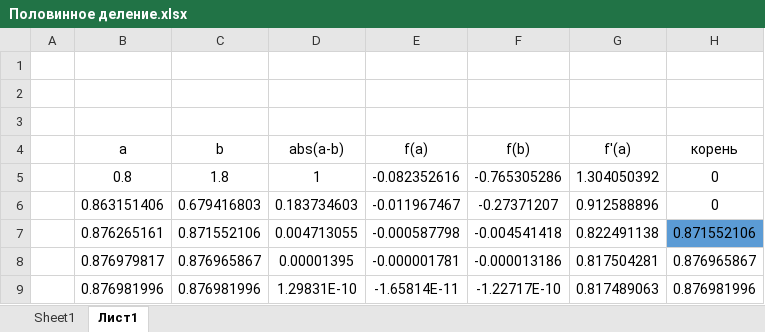
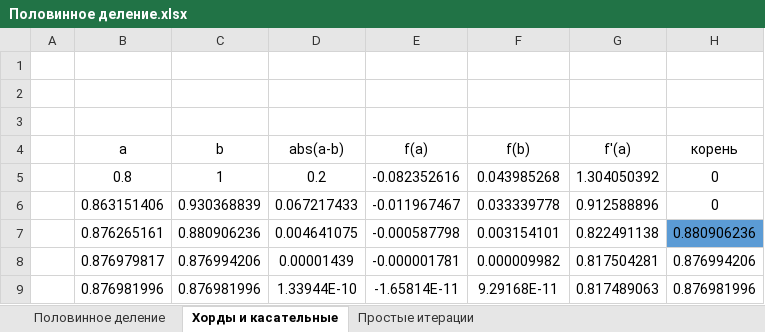
Before and after one commit to OranGeNaL/labs, an Excel workbook: 4_semestr/VichMath/Lab1/Половинное деление.xlsx, sheet Хорды и касательные, drawn as a sheet; values as stored, in another font and other column widths than the file's, no borders; removed rows and columns are numbered as before the commit, all else as after; the diff names each change by its address in the sheet, - before the commit and + after, or states it on an @@ line.

```diff
--- a/4_semestr/VichMath/Lab1/Половинное деление.xlsx (sheet Хорды и касательные)
+++ b/4_semestr/VichMath/Lab1/Половинное деление.xlsx (sheet Хорды и касательные)
-sheet tab: Sheet1
+sheet tab: Половинное деление
-sheet tab: Лист1
+sheet tab: Хорды и касательные
+sheet tab: Простые итерации
-C5 (b): 1.8
+C5 (b): 1
-D5 (abs(a-b)): 1
+D5 (abs(a-b)): 0.2
-F5 (f(b)): -0.765305286
+F5 (f(b)): 0.043985268
-C6 (b): 0.679416803
+C6 (b): 0.930368839
-D6 (abs(a-b)): 0.183734603
+D6 (abs(a-b)): 0.067217433
-F6 (f(b)): -0.27371207
+F6 (f(b)): 0.033339778
-row 7:  | 0.876265161 | 0.871552106 | 0.004713055 | -0.000587798 | -0.004541418 | 0.822491138 | 0.871552106
-row 8:  | 0.876979817 | 0.876965867 | 0.00001395 | -0.000001781 | -0.000013186 | 0.817504281 | 0.876965867
+row 7:  | 0.876265161 | 0.880906236 | 0.004641075 | -0.000587798 | 0.003154101 | 0.822491138 | 0.880906236
+row 8:  | 0.876979817 | 0.876994206 | 0.00001439 | -0.000001781 | 0.000009982 | 0.817504281 | 0.876994206
-D9 (abs(a-b)): 1.29831E-10
+D9 (abs(a-b)): 1.33944E-10
-F9 (f(b)): -1.22717E-10
+F9 (f(b)): 9.29168E-11
```
Also changed, not shown: sheet Половинное деление, formulas that keep their value, charts or pictures, 10 other files.
